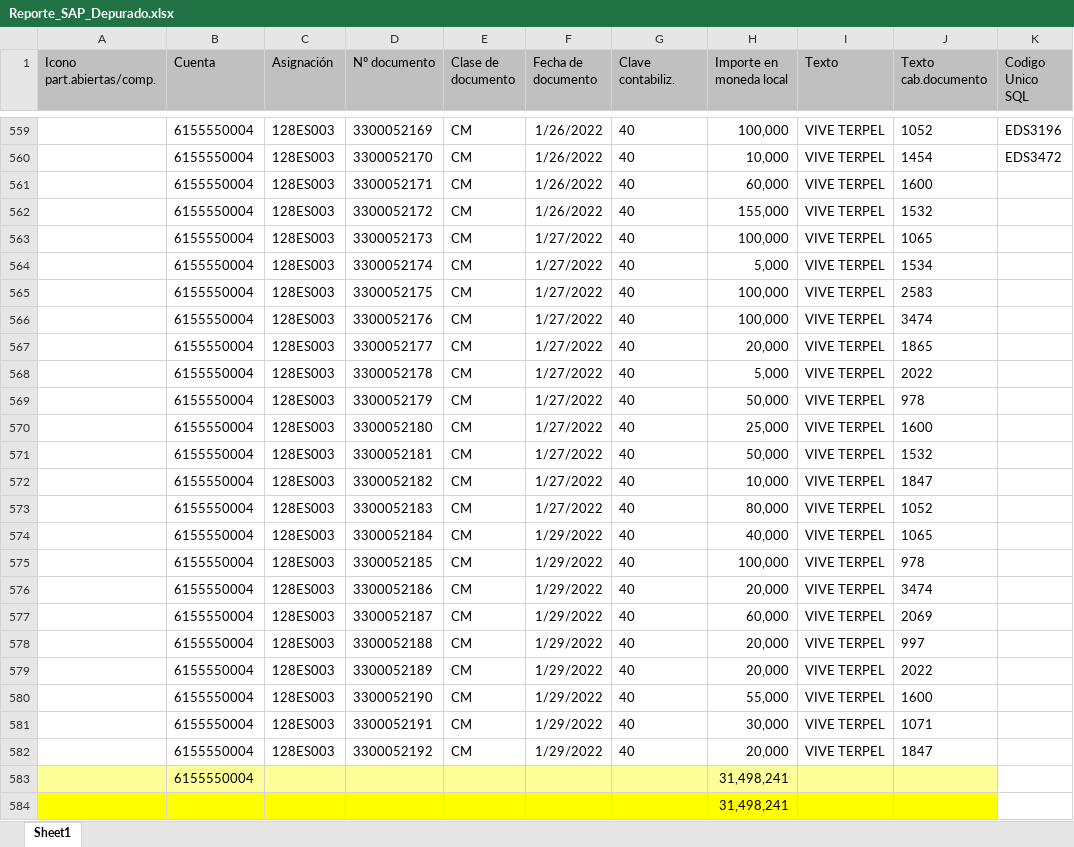
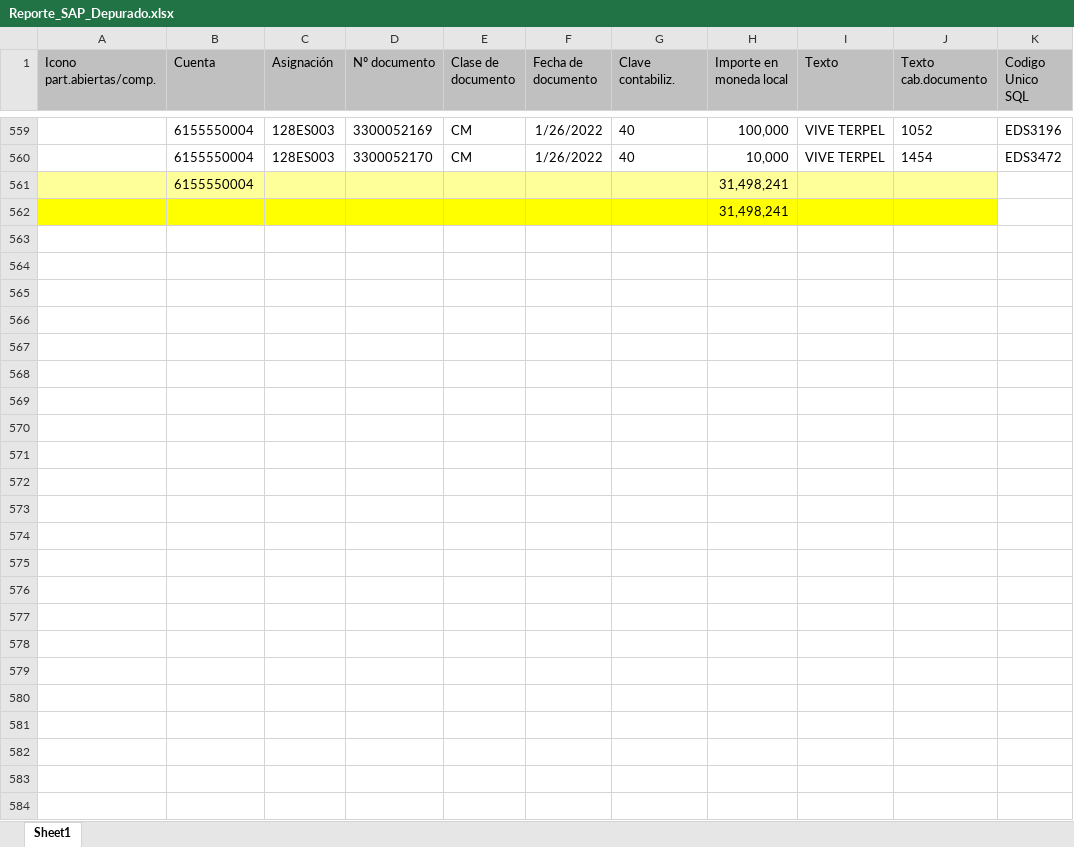
Before and after one commit to EdwinPerezSophos/SBTT0044-Conciliacion-EDS-viva-Terpel, an Excel workbook: Data/Temp/SAP/Reporte_SAP_Depurado.xlsx, sheet Sheet1, drawn as a sheet; only a part is shown, gaps mark what is left out; values as stored, in another font and other column widths than the file's, no borders; charts and pictures not drawn; the diff names each change by its address in the sheet, - before the commit and + after, or states it on an @@ line.

```diff
--- a/Data/Temp/SAP/Reporte_SAP_Depurado.xlsx (sheet Sheet1)
+++ b/Data/Temp/SAP/Reporte_SAP_Depurado.xlsx (sheet Sheet1)
-row 561:  | 6155550004 | 128ES003 | 3300052171 | CM | 1/26/2022 | 40 | 60,000 | VIVE TERPEL | 1600
-row 562:  | 6155550004 | 128ES003 | 3300052172 | CM | 1/26/2022 | 40 | 155,000 | VIVE TERPEL | 1532
-row 563:  | 6155550004 | 128ES003 | 3300052173 | CM | 1/27/2022 | 40 | 100,000 | VIVE TERPEL | 1065
-row 564:  | 6155550004 | 128ES003 | 3300052174 | CM | 1/27/2022 | 40 | 5,000 | VIVE TERPEL | 1534
-row 565:  | 6155550004 | 128ES003 | 3300052175 | CM | 1/27/2022 | 40 | 100,000 | VIVE TERPEL | 2583
-row 566:  | 6155550004 | 128ES003 | 3300052176 | CM | 1/27/2022 | 40 | 100,000 | VIVE TERPEL | 3474
-row 567:  | 6155550004 | 128ES003 | 3300052177 | CM | 1/27/2022 | 40 | 20,000 | VIVE TERPEL | 1865
-row 568:  | 6155550004 | 128ES003 | 3300052178 | CM | 1/27/2022 | 40 | 5,000 | VIVE TERPEL | 2022
-row 569:  | 6155550004 | 128ES003 | 3300052179 | CM | 1/27/2022 | 40 | 50,000 | VIVE TERPEL | 978
-row 570:  | 6155550004 | 128ES003 | 3300052180 | CM | 1/27/2022 | 40 | 25,000 | VIVE TERPEL | 1600
-row 571:  | 6155550004 | 128ES003 | 3300052181 | CM | 1/27/2022 | 40 | 50,000 | VIVE TERPEL | 1532
-row 572:  | 6155550004 | 128ES003 | 3300052182 | CM | 1/27/2022 | 40 | 10,000 | VIVE TERPEL | 1847
-row 573:  | 6155550004 | 128ES003 | 3300052183 | CM | 1/27/2022 | 40 | 80,000 | VIVE TERPEL | 1052
-row 574:  | 6155550004 | 128ES003 | 3300052184 | CM | 1/29/2022 | 40 | 40,000 | VIVE TERPEL | 1065
-row 575:  | 6155550004 | 128ES003 | 3300052185 | CM | 1/29/2022 | 40 | 100,000 | VIVE TERPEL | 978
-row 576:  | 6155550004 | 128ES003 | 3300052186 | CM | 1/29/2022 | 40 | 20,000 | VIVE TERPEL | 3474
-row 577:  | 6155550004 | 128ES003 | 3300052187 | CM | 1/29/2022 | 40 | 60,000 | VIVE TERPEL | 2069
-row 578:  | 6155550004 | 128ES003 | 3300052188 | CM | 1/29/2022 | 40 | 20,000 | VIVE TERPEL | 997
-row 579:  | 6155550004 | 128ES003 | 3300052189 | CM | 1/29/2022 | 40 | 20,000 | VIVE TERPEL | 2022
-row 580:  | 6155550004 | 128ES003 | 3300052190 | CM | 1/29/2022 | 40 | 55,000 | VIVE TERPEL | 1600
-row 581:  | 6155550004 | 128ES003 | 3300052191 | CM | 1/29/2022 | 40 | 30,000 | VIVE TERPEL | 1071
-row 582:  | 6155550004 | 128ES003 | 3300052192 | CM | 1/29/2022 | 40 | 20,000 | VIVE TERPEL | 1847
```
Also changed, not shown: charts or pictures, 4 other files.
